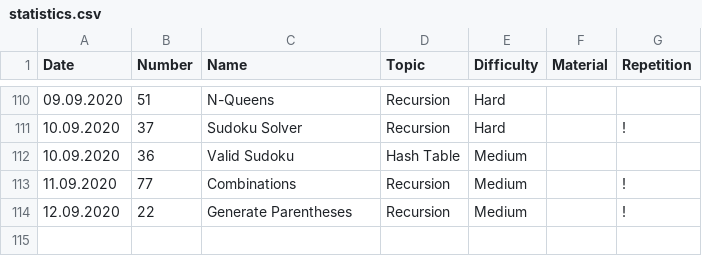
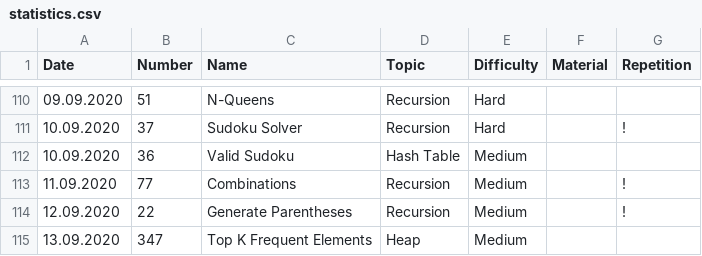
Before and after one commit to ivantishchenko/computer-science, a CSV file: leetCode/statistics.csv, drawn as a sheet; only a part is shown, gaps mark what is left out.

Commit message:
Solved top frequent elements with a heap

```diff
--- a/leetCode/statistics.csv
+++ b/leetCode/statistics.csv
@@ -114 +114,2 @@ Date,Number,Name,Topic,Difficulty,Material,Repetition
 12.09.2020,22,Generate Parentheses,Recursion,Medium,,!
+13.09.2020,347,Top K Frequent Elements,Heap,Medium,,
```
Also changed, not shown: 1 other file.
